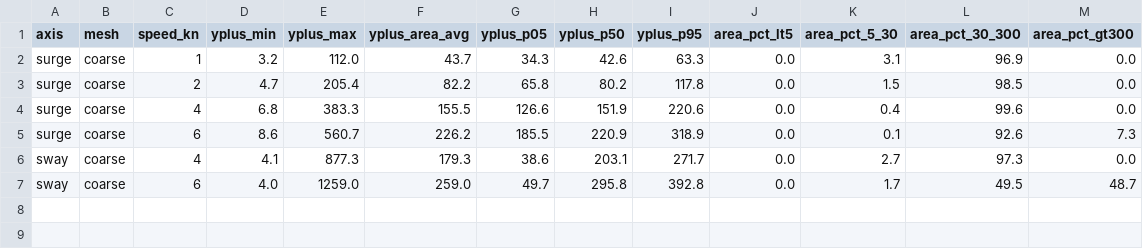
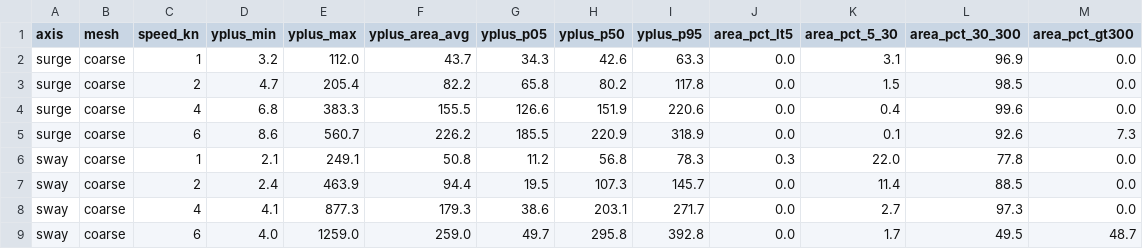
Before and after one commit to torqueNomad/AS-CFD, a CSV file: results/yplus_summary.csv, drawn as a sheet; the diff names each change by its address in the sheet, - before the commit and + after, or states it on an @@ line.

```diff
--- a/results/yplus_summary.csv
+++ b/results/yplus_summary.csv
+row 6: sway | coarse | 1 | 2.1 | 249.1 | 50.8 | 11.2 | 56.8 | 78.3 | 0.3 | 22.0 | 77.8 | 0.0
+row 7: sway | coarse | 2 | 2.4 | 463.9 | 94.4 | 19.5 | 107.3 | 145.7 | 0.0 | 11.4 | 88.5 | 0.0
```
Also changed, not shown: results/drag_power_table.csv, results/runs_raw.csv, 8 other files.
